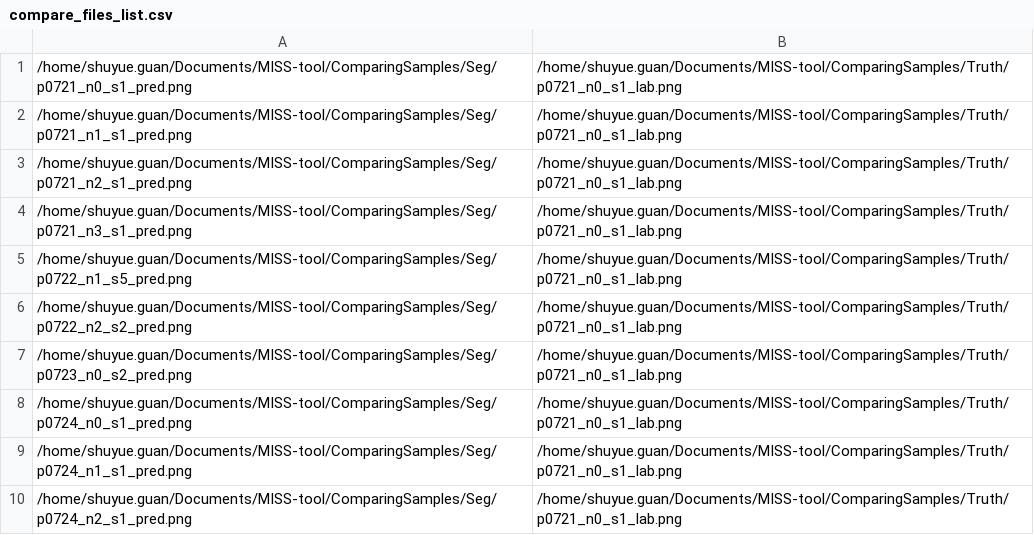
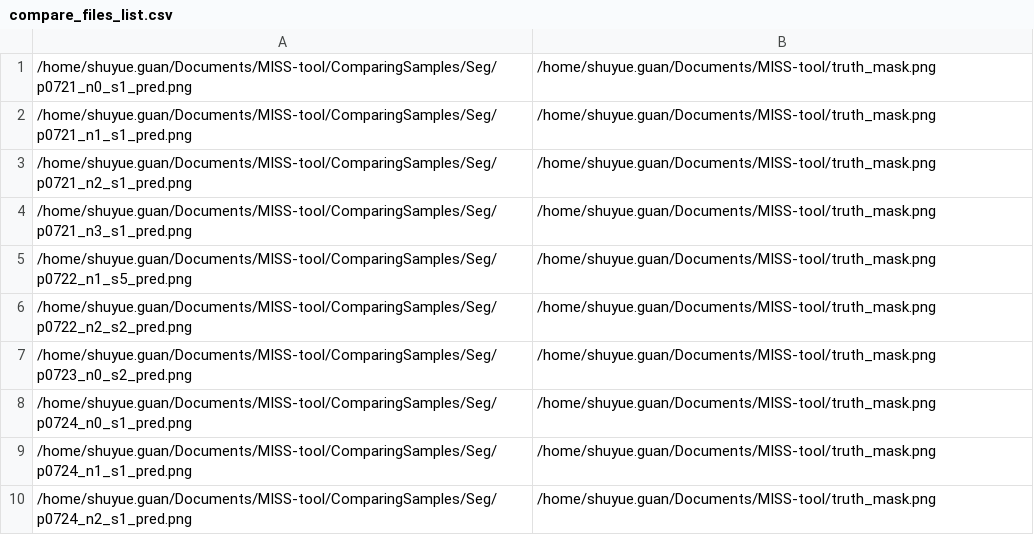
Before and after one commit to DIDSR/MISS-tool, a CSV file: Saved/compare_files_list.csv, drawn as a sheet.

```diff
--- a/Saved/compare_files_list.csv
+++ b/Saved/compare_files_list.csv
@@ -1,10 +1,10 @@
-/home/shuyue.guan/Documents/MISS-tool/ComparingSamples/Seg/p0721_n0_s1_pred.png,/home/shuyue.guan/Documents/MISS-tool/ComparingSamples/Truth/p0721_n0_s1_lab.png
-/home/shuyue.guan/Documents/MISS-tool/ComparingSamples/Seg/p0721_n1_s1_pred.png,/home/shuyue.guan/Documents/MISS-tool/ComparingSamples/Truth/p0721_n0_s1_lab.png
-/home/shuyue.guan/Documents/MISS-tool/ComparingSamples/Seg/p0721_n2_s1_pred.png,/home/shuyue.guan/Documents/MISS-tool/ComparingSamples/Truth/p0721_n0_s1_lab.png
-/home/shuyue.guan/Documents/MISS-tool/ComparingSamples/Seg/p0721_n3_s1_pred.png,/home/shuyue.guan/Documents/MISS-tool/ComparingSamples/Truth/p0721_n0_s1_lab.png
-/home/shuyue.guan/Documents/MISS-tool/ComparingSamples/Seg/p0722_n1_s5_pred.png,/home/shuyue.guan/Documents/MISS-tool/ComparingSamples/Truth/p0721_n0_s1_lab.png
-/home/shuyue.guan/Documents/MISS-tool/ComparingSamples/Seg/p0722_n2_s2_pred.png,/home/shuyue.guan/Documents/MISS-tool/ComparingSamples/Truth/p0721_n0_s1_lab.png
-/home/shuyue.guan/Documents/MISS-tool/ComparingSamples/Seg/p0723_n0_s2_pred.png,/home/shuyue.guan/Documents/MISS-tool/ComparingSamples/Truth/p0721_n0_s1_lab.png
-/home/shuyue.guan/Documents/MISS-tool/ComparingSamples/Seg/p0724_n0_s1_pred.png,/home/shuyue.guan/Documents/MISS-tool/ComparingSamples/Truth/p0721_n0_s1_lab.png
-/home/shuyue.guan/Documents/MISS-tool/ComparingSamples/Seg/p0724_n1_s1_pred.png,/home/shuyue.guan/Documents/MISS-tool/ComparingSamples/Truth/p0721_n0_s1_lab.png
-/home/shuyue.guan/Documents/MISS-tool/ComparingSamples/Seg/p0724_n2_s1_pred.png,/home/shuyue.guan/Documents/MISS-tool/ComparingSamples/Truth/p0721_n0_s1_lab.png
+/home/shuyue.guan/Documents/MISS-tool/ComparingSamples/Seg/p0721_n0_s1_pred.png,/home/shuyue.guan/Documents/MISS-tool/truth_mask.png
+/home/shuyue.guan/Documents/MISS-tool/ComparingSamples/Seg/p0721_n1_s1_pred.png,/home/shuyue.guan/Documents/MISS-tool/truth_mask.png
+/home/shuyue.guan/Documents/MISS-tool/ComparingSamples/Seg/p0721_n2_s1_pred.png,/home/shuyue.guan/Documents/MISS-tool/truth_mask.png
+/home/shuyue.guan/Documents/MISS-tool/ComparingSamples/Seg/p0721_n3_s1_pred.png,/home/shuyue.guan/Documents/MISS-tool/truth_mask.png
+/home/shuyue.guan/Documents/MISS-tool/ComparingSamples/Seg/p0722_n1_s5_pred.png,/home/shuyue.guan/Documents/MISS-tool/truth_mask.png
+/home/shuyue.guan/Documents/MISS-tool/ComparingSamples/Seg/p0722_n2_s2_pred.png,/home/shuyue.guan/Documents/MISS-tool/truth_mask.png
+/home/shuyue.guan/Documents/MISS-tool/ComparingSamples/Seg/p0723_n0_s2_pred.png,/home/shuyue.guan/Documents/MISS-tool/truth_mask.png
+/home/shuyue.guan/Documents/MISS-tool/ComparingSamples/Seg/p0724_n0_s1_pred.png,/home/shuyue.guan/Documents/MISS-tool/truth_mask.png
+/home/shuyue.guan/Documents/MISS-tool/ComparingSamples/Seg/p0724_n1_s1_pred.png,/home/shuyue.guan/Documents/MISS-tool/truth_mask.png
+/home/shuyue.guan/Documents/MISS-tool/ComparingSamples/Seg/p0724_n2_s1_pred.png,/home/shuyue.guan/Documents/MISS-tool/truth_mask.png
```
Also changed, not shown: Saved/Metrics_Result.csv, Saved/Syn_truth_mask_Metrics.csv, 53 other files.
